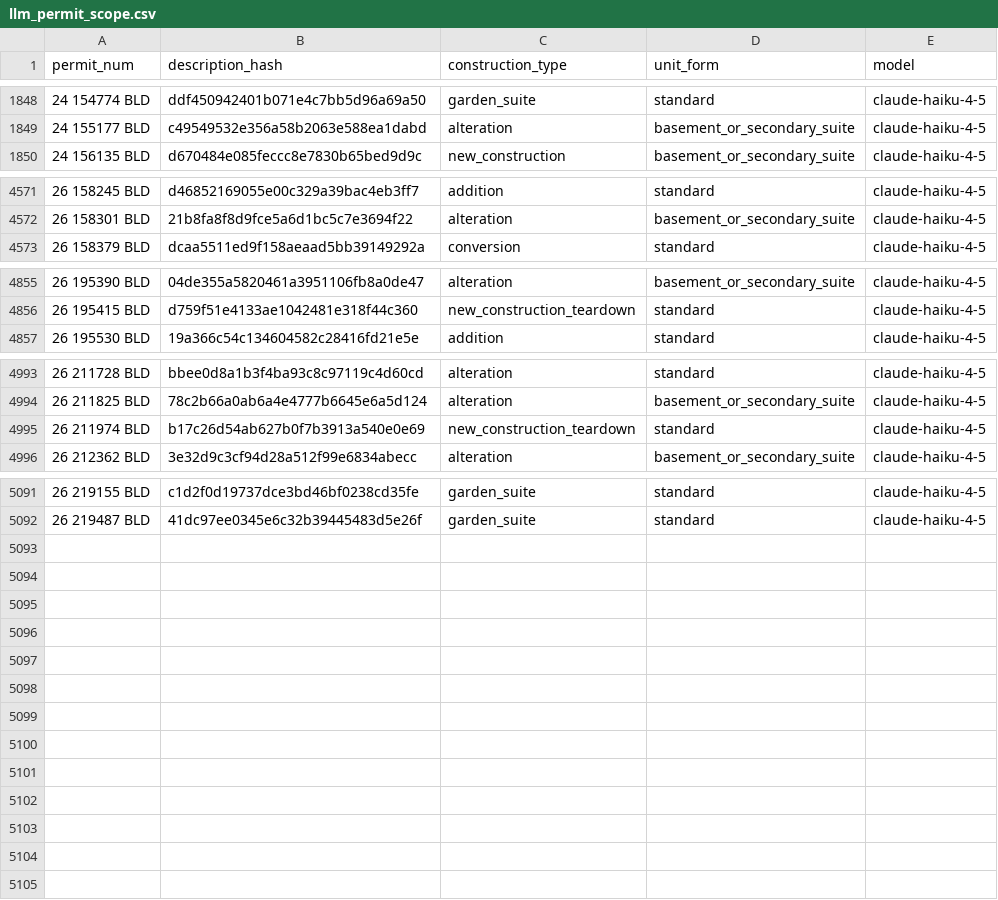
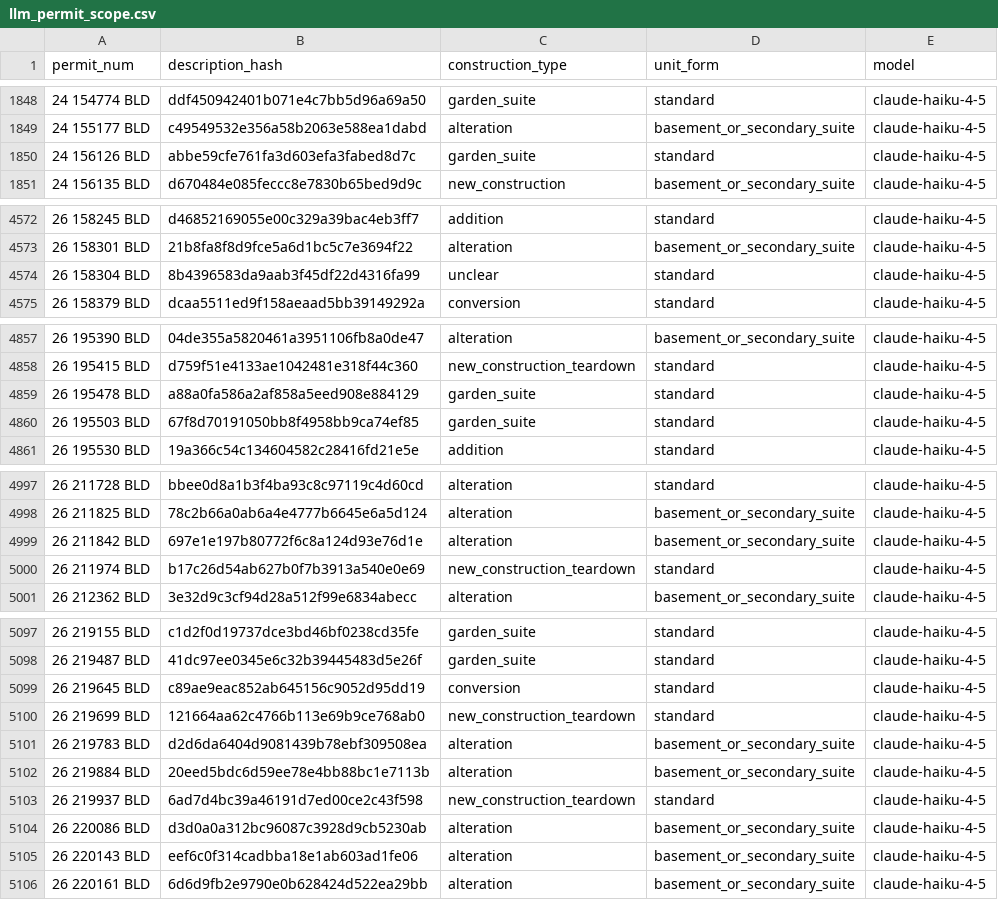
Before and after one commit to zuzubak/to-multiplex-map, a CSV file: dbt/seeds/llm_permit_scope.csv, drawn as a sheet; only a part is shown, gaps mark what is left out; the diff covers the shown part only.

```diff
--- a/dbt/seeds/llm_permit_scope.csv
+++ b/dbt/seeds/llm_permit_scope.csv
@@ -1849,2 +1849,3 @@ permit_num,description_hash,construction_type,unit_form,model
 24 155177 BLD,c49549532e356a58b2063e588ea1dabd,alteration,basement_or_secondary_suite,claude-haiku-4-5
+24 156126 BLD,abbe59cfe761fa3d603efa3fabed8d7c,garden_suite,standard,claude-haiku-4-5
 24 156135 BLD,d670484e085feccc8e7830b65bed9d9c,new_construction,basement_or_secondary_suite,claude-haiku-4-5
@@ -4572,2 +4573,3 @@ permit_num,description_hash,construction_type,unit_form,model
 26 158301 BLD,21b8fa8f8d9fce5a6d1bc5c7e3694f22,alteration,basement_or_secondary_suite,claude-haiku-4-5
+26 158304 BLD,8b4396583da9aab3f45df22d4316fa99,unclear,standard,claude-haiku-4-5
 26 158379 BLD,dcaa5511ed9f158aeaad5bb39149292a,conversion,standard,claude-haiku-4-5
@@ -4856,2 +4858,4 @@ permit_num,description_hash,construction_type,unit_form,model
 26 195415 BLD,d759f51e4133ae1042481e318f44c360,new_construction_teardown,standard,claude-haiku-4-5
+26 195478 BLD,a88a0fa586a2af858a5eed908e884129,garden_suite,standard,claude-haiku-4-5
+26 195503 BLD,67f8d70191050bb8f4958bb9ca74ef85,garden_suite,standard,claude-haiku-4-5
 26 195530 BLD,19a366c54c134604582c28416fd21e5e,addition,standard,claude-haiku-4-5
@@ -4994,2 +4998,3 @@ permit_num,description_hash,construction_type,unit_form,model
 26 211825 BLD,78c2b66a0ab6a4e4777b6645e6a5d124,alteration,basement_or_secondary_suite,claude-haiku-4-5
+26 211842 BLD,697e1e197b80772f6c8a124d93e76d1e,alteration,basement_or_secondary_suite,claude-haiku-4-5
 26 211974 BLD,b17c26d54ab627b0f7b3913a540e0e69,new_construction_teardown,standard,claude-haiku-4-5
@@ -5092 +5098,9 @@ permit_num,description_hash,construction_type,unit_form,model
 26 219487 BLD,41dc97ee0345e6c32b39445483d5e26f,garden_suite,standard,claude-haiku-4-5
+26 219645 BLD,c89ae9eac852ab645156c9052d95dd19,conversion,standard,claude-haiku-4-5
+26 219699 BLD,121664aa62c4766b113e69b9ce768ab0,new_construction_teardown,standard,claude-haiku-4-5
+26 219783 BLD,d2d6da6404d9081439b78ebf309508ea,alteration,basement_or_secondary_suite,claude-haiku-4-5
+26 219884 BLD,20eed5bdc6d59ee78e4bb88bc1e7113b,alteration,basement_or_secondary_suite,claude-haiku-4-5
+26 219937 BLD,6ad7d4bc39a46191d7ed00ce2c43f598,new_construction_teardown,standard,claude-haiku-4-5
+26 220086 BLD,d3d0a0a312bc96087c3928d9cb5230ab,alteration,basement_or_secondary_suite,claude-haiku-4-5
+26 220143 BLD,eef6c0f314cadbba18e1ab603ad1fe06,alteration,basement_or_secondary_suite,claude-haiku-4-5
+26 220161 BLD,6d6d9fb2e9790e0b628424d522ea29bb,alteration,basement_or_secondary_suite,claude-haiku-4-5
```
Also changed, not shown: 1 added row elsewhere in this file, 2 other files.
